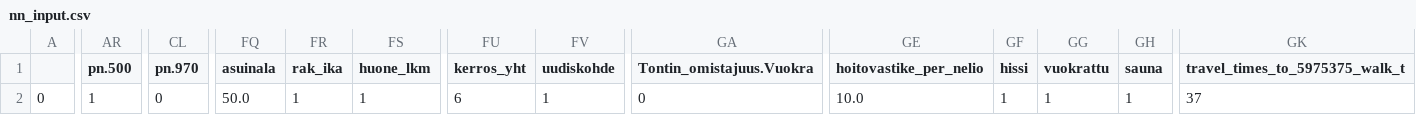
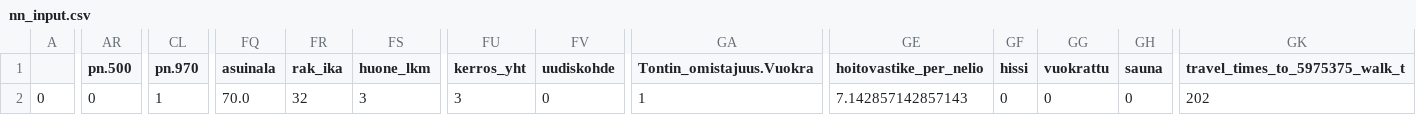
Before and after one commit to oschku/prodokflask, a CSV file: project/data/nn_input.csv, drawn as a sheet; only a part is shown, gaps mark what is left out; the diff covers the shown part only; the diff names each change by its address in the sheet, - before the commit and + after, or states it on an @@ line.

```diff
--- a/project/data/nn_input.csv
+++ b/project/data/nn_input.csv
-AR2 (pn.500): 1
+AR2 (pn.500): 0
-CL2 (pn.970): 0
+CL2 (pn.970): 1
-FQ2 (asuinala): 50.0
+FQ2 (asuinala): 70.0
-FR2 (rak_ika): 1
+FR2 (rak_ika): 32
-FS2 (huone_lkm): 1
+FS2 (huone_lkm): 3
-FU2 (kerros_yht): 6
+FU2 (kerros_yht): 3
-FV2 (uudiskohde): 1
+FV2 (uudiskohde): 0
-GA2 (Tontin_omistajuus.Vuokra): 0
+GA2 (Tontin_omistajuus.Vuokra): 1
-GE2 (hoitovastike_per_nelio): 10.0
+GE2 (hoitovastike_per_nelio): 7.142857142857143
-GF2 (hissi): 1
+GF2 (hissi): 0
-GG2 (vuokrattu): 1
+GG2 (vuokrattu): 0
-GH2 (sauna): 1
+GH2 (sauna): 0
-GK2 (travel_times_to_5975375_walk_t): 37
+GK2 (travel_times_to_5975375_walk_t): 202
```
Also changed, not shown: 8 edited cells elsewhere in this file, 2 other files.
